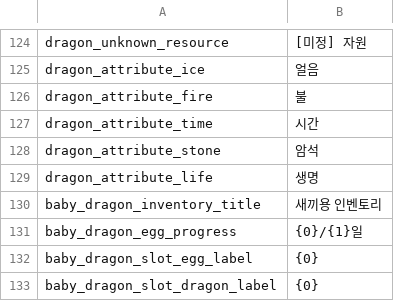
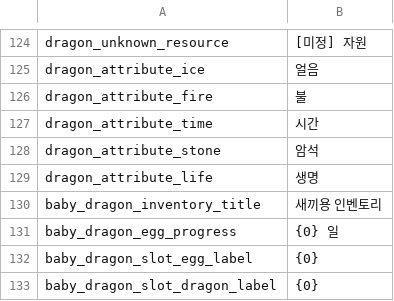
Before and after one commit to JoKangHyeon/TowerAndDragon, a CSV file: Assets/StreamingAssets/Localization/ko_kr.csv, drawn as a sheet; only a part is shown, gaps mark what is left out; the diff covers the shown part only.

```diff
--- a/Assets/StreamingAssets/Localization/ko_kr.csv
+++ b/Assets/StreamingAssets/Localization/ko_kr.csv
@@ -130,3 +130,3 @@
 "baby_dragon_inventory_title","새끼용 인벤토리"
-"baby_dragon_egg_progress","{0}/{1}일"
+"baby_dragon_egg_progress","{0} 일"
 "baby_dragon_slot_egg_label","{0}"
```
Also changed, not shown: 19 added rows, 13 removed rows, 1 moved row and 27 edited cells elsewhere in this file, Assets/StreamingAssets/Localization/en_us.csv, 13 other files.
